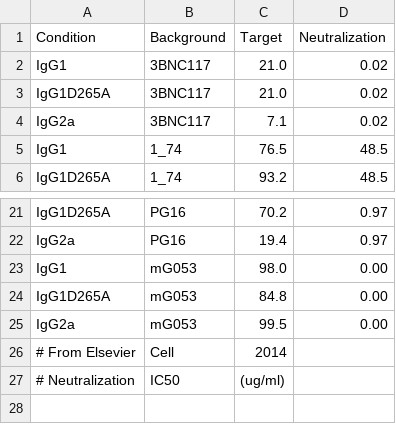
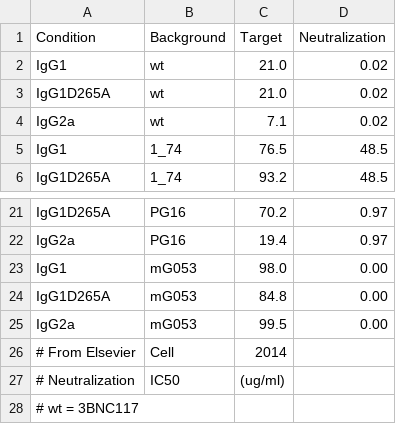
Before and after one commit to meyer-lab/FcRegression.jl, a CSV file: data/elsevier-HIV.csv, drawn as a sheet; only a part is shown, gaps mark what is left out.

```diff
--- a/data/elsevier-HIV.csv
+++ b/data/elsevier-HIV.csv
@@ -1,5 +1,5 @@
 Condition,Background,Target,Neutralization
-IgG1,3BNC117,21.0,0.02
-IgG1D265A,3BNC117,21.0,0.02
-IgG2a,3BNC117,7.1,0.02
+IgG1,wt,21.0,0.02
+IgG1D265A,wt,21.0,0.02
+IgG2a,wt,7.1,0.02
 IgG1,1_74,76.5,48.5
@@ -27 +27,2 @@ IgG2a,mG053,99.5,0.00
 # Neutralization,IC50,(ug/ml)
+# wt = 3BNC117, ,
```
Also changed, not shown: 1 other file.
